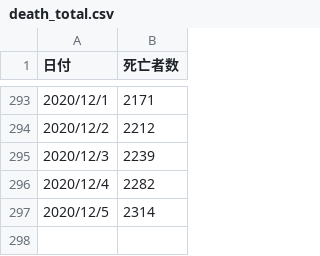
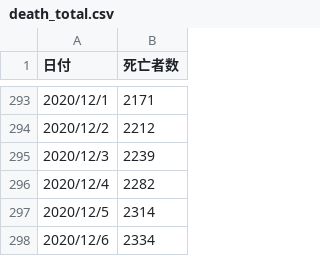
Before and after one commit to kaz-ogiwara/covid19, a CSV file: data/death_total.csv, drawn as a sheet; only a part is shown, gaps mark what is left out; the diff names each change by its address in the sheet, - before the commit and + after, or states it on an @@ line.

```diff
--- a/data/death_total.csv
+++ b/data/death_total.csv
+row 298: 2020/12/6 | 2334
```
Also changed, not shown: data/cases_total.csv, data/pcr_case_daily.csv, 7 other files.
